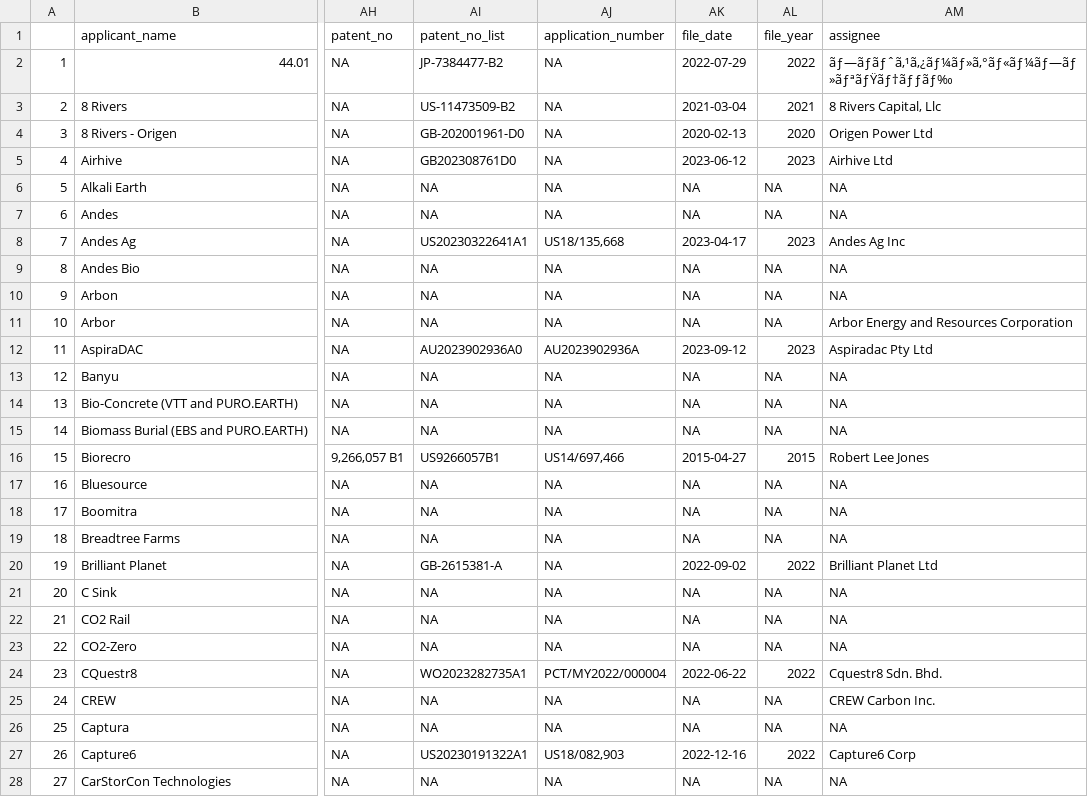
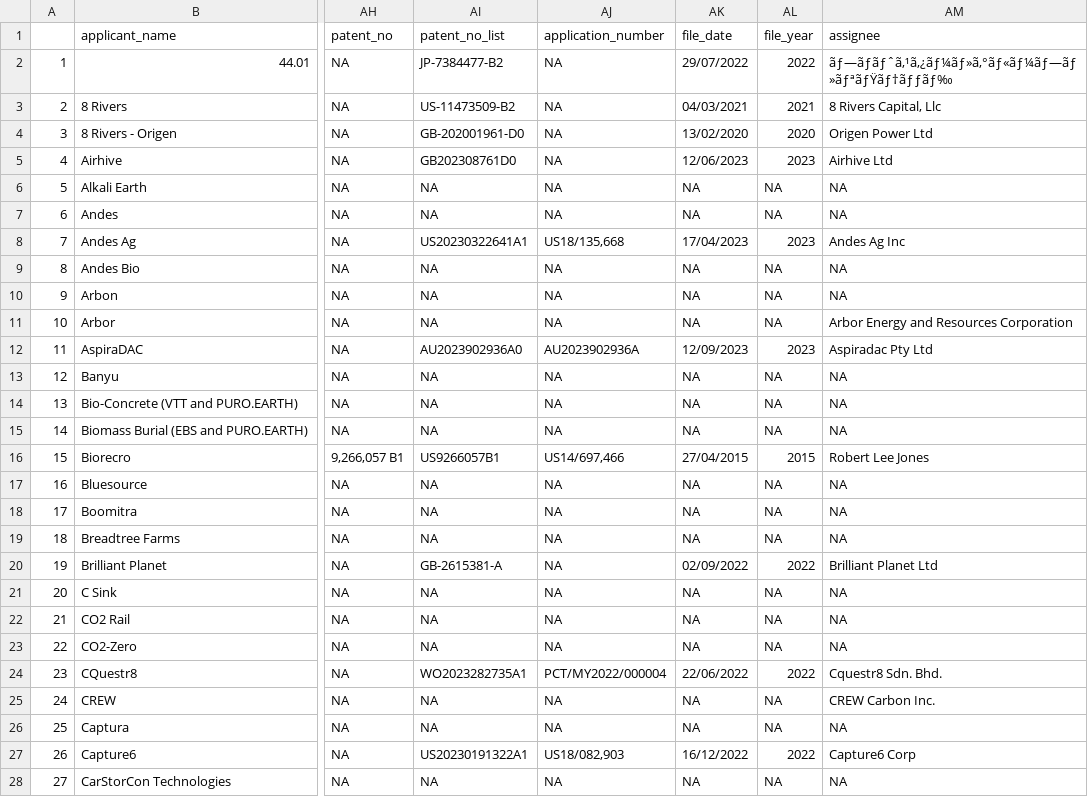
Before and after one commit to allegra-saggese-econ/amc_ccs, a CSV file: clean_outputs/firm_level_data.csv, drawn as a sheet; only a part is shown, gaps mark what is left out; the diff covers the shown part only; the diff names each change by its address in the sheet, - before the commit and + after, or states it on an @@ line.

```diff
--- a/clean_outputs/firm_level_data.csv
+++ b/clean_outputs/firm_level_data.csv
-AK2 (file_date): 2022-07-29
+AK2 (file_date): 29/07/2022
-AK3 (file_date): 2021-03-04
+AK3 (file_date): 04/03/2021
-AK4 (file_date): 2020-02-13
+AK4 (file_date): 13/02/2020
-AK5 (file_date): 2023-06-12
+AK5 (file_date): 12/06/2023
-AK8 (file_date): 2023-04-17
+AK8 (file_date): 17/04/2023
-AK12 (file_date): 2023-09-12
+AK12 (file_date): 12/09/2023
-AK16 (file_date): 2015-04-27
+AK16 (file_date): 27/04/2015
-AK20 (file_date): 2022-09-02
+AK20 (file_date): 02/09/2022
-AK24 (file_date): 2022-06-22
+AK24 (file_date): 22/06/2022
-AK27 (file_date): 2022-12-16
+AK27 (file_date): 16/12/2022
```
Also changed, not shown: 61 edited cells elsewhere in this file, 8 other files.
